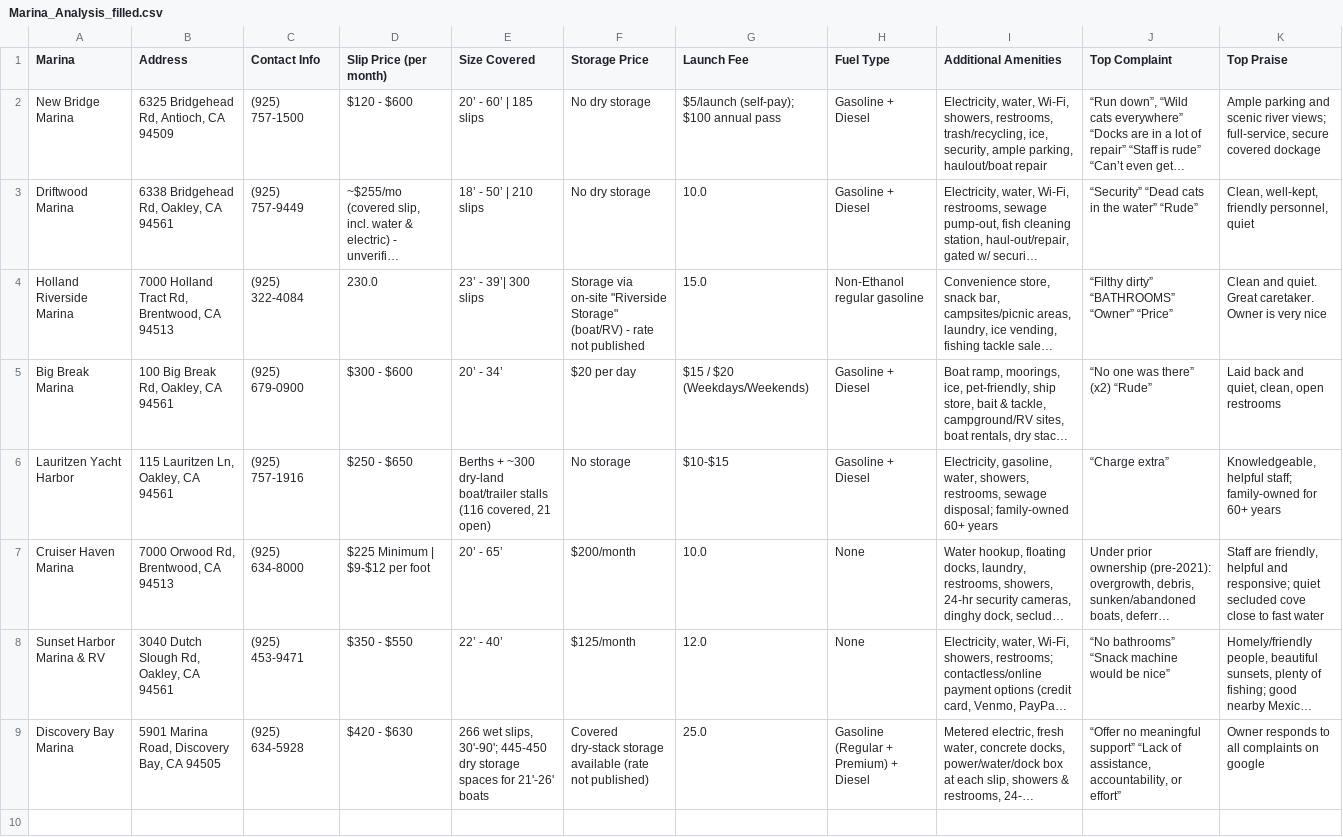
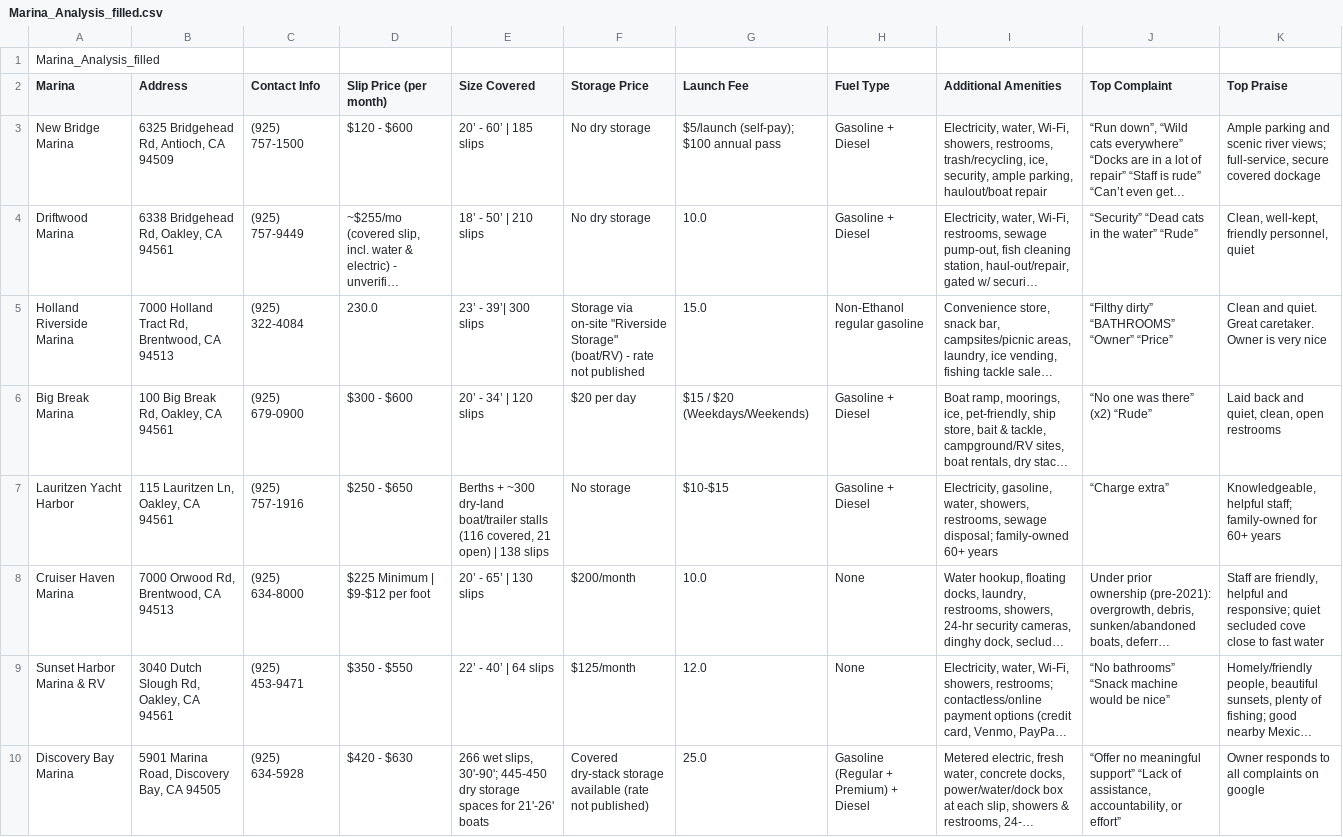
Before and after one commit to ngopatrick21/Blue-Sky-Marina-Project, a CSV file: Marina_Analysis_filled.csv, drawn as a sheet; long unchanged cells end in …; addresses are those after the commit; the diff names each change by its address in the sheet, - before the commit and + after, or states it on an @@ line.

```diff
--- a/Marina_Analysis_filled.csv
+++ b/Marina_Analysis_filled.csv
+row 1: Marina_Analysis_filled
-E6 (Size Covered): 20’ - 34’
+E6 (Size Covered): 20’ - 34’ | 120 slips
-E7 (Size Covered): …21 open)
+E7 (Size Covered): …21 open) | 138 slips
-E8 (Size Covered): 20’ - 65’
+E8 (Size Covered): 20’ - 65’ | 130 slips
-E9 (Size Covered): 22’ - 40’
+E9 (Size Covered): 22’ - 40’ | 64 slips
```
Also changed, not shown: 11 other files.
